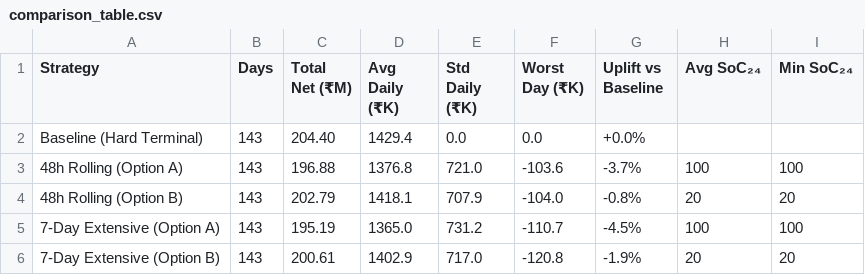
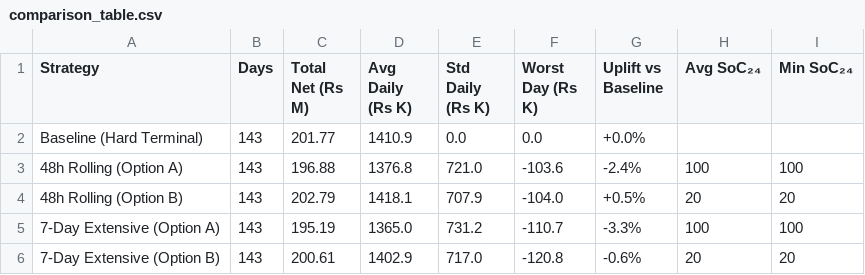
Before and after one commit to nnwjx7bd42-hash/India-Power-Market, a CSV file: results/multiday_comparison/comparison_table.csv, drawn as a sheet.

Commit message:
chore: update comparison charts and remove broken soc plot

```diff
--- a/results/multiday_comparison/comparison_table.csv
+++ b/results/multiday_comparison/comparison_table.csv
@@ -1,6 +1,6 @@
-Strategy,Days,Total Net (₹M),Avg Daily (₹K),Std Daily (₹K),Worst Day (₹K),Uplift vs Baseline,Avg SoC₂₄,Min SoC₂₄
-Baseline (Hard Terminal),143,204.40,1429.4,0.0,0.0,+0.0%,,
-48h Rolling (Option A),143,196.88,1376.8,721.0,-103.6,-3.7%,100,100
-48h Rolling (Option B),143,202.79,1418.1,707.9,-104.0,-0.8%,20,20
-7-Day Extensive (Option A),143,195.19,1365.0,731.2,-110.7,-4.5%,100,100
-7-Day Extensive (Option B),143,200.61,1402.9,717.0,-120.8,-1.9%,20,20
+Strategy,Days,Total Net (Rs M),Avg Daily (Rs K),Std Daily (Rs K),Worst Day (Rs K),Uplift vs Baseline,Avg SoC₂₄,Min SoC₂₄
+Baseline (Hard Terminal),143,201.77,1410.9,0.0,0.0,+0.0%,,
+48h Rolling (Option A),143,196.88,1376.8,721.0,-103.6,-2.4%,100,100
+48h Rolling (Option B),143,202.79,1418.1,707.9,-104.0,+0.5%,20,20
+7-Day Extensive (Option A),143,195.19,1365.0,731.2,-110.7,-3.3%,100,100
+7-Day Extensive (Option B),143,200.61,1402.9,717.0,-120.8,-0.6%,20,20
```
Also changed, not shown: 3 other files.
